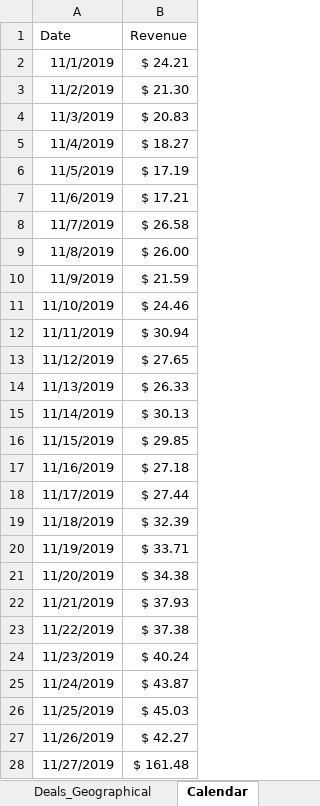
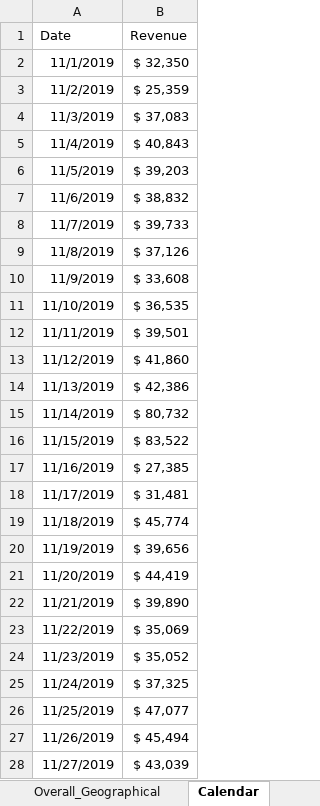
Before and after one commit to utkarsh-nigam/Holiday-Season-Analysis, an Excel workbook: Data Files/tableau_project_data.xlsx, sheet Calendar, drawn as a sheet; only a part is shown; values as stored, in another font and other column widths than the file's, no borders; the diff covers the shown part only; the diff names each change by its address in the sheet, - before the commit and + after, or states it on an @@ line.

```diff
--- a/Data Files/tableau_project_data.xlsx (sheet Calendar)
+++ b/Data Files/tableau_project_data.xlsx (sheet Calendar)
-sheet tab: Deals_Geographical
-B2 (Revenue): $ 24.21
+B2 (Revenue): $ 32,350
-B3 (Revenue): $ 21.30
+B3 (Revenue): $ 25,359
-B4 (Revenue): $ 20.83
+B4 (Revenue): $ 37,083
-B5 (Revenue): $ 18.27
+B5 (Revenue): $ 40,843
-B6 (Revenue): $ 17.19
+B6 (Revenue): $ 39,203
-B7 (Revenue): $ 17.21
+B7 (Revenue): $ 38,832
-B8 (Revenue): $ 26.58
+B8 (Revenue): $ 39,733
-B9 (Revenue): $ 26.00
+B9 (Revenue): $ 37,126
-B10 (Revenue): $ 21.59
+B10 (Revenue): $ 33,608
-B11 (Revenue): $ 24.46
+B11 (Revenue): $ 36,535
-B12 (Revenue): $ 30.94
+B12 (Revenue): $ 39,501
-B13 (Revenue): $ 27.65
+B13 (Revenue): $ 41,860
-B14 (Revenue): $ 26.33
+B14 (Revenue): $ 42,386
-B15 (Revenue): $ 30.13
+B15 (Revenue): $ 80,732
-B16 (Revenue): $ 29.85
+B16 (Revenue): $ 83,522
-B17 (Revenue): $ 27.18
+B17 (Revenue): $ 27,385
-B18 (Revenue): $ 27.44
+B18 (Revenue): $ 31,481
-B19 (Revenue): $ 32.39
+B19 (Revenue): $ 45,774
-B20 (Revenue): $ 33.71
+B20 (Revenue): $ 39,656
-B21 (Revenue): $ 34.38
+B21 (Revenue): $ 44,419
-B22 (Revenue): $ 37.93
+B22 (Revenue): $ 39,890
-B23 (Revenue): $ 37.38
+B23 (Revenue): $ 35,069
-B24 (Revenue): $ 40.24
+B24 (Revenue): $ 35,052
-B25 (Revenue): $ 43.87
+B25 (Revenue): $ 37,325
-B26 (Revenue): $ 45.03
+B26 (Revenue): $ 47,077
-B27 (Revenue): $ 42.27
+B27 (Revenue): $ 45,494
-B28 (Revenue): $ 161.48
+B28 (Revenue): $ 43,039
```
Also changed, not shown: 34 edited cells elsewhere in this sheet, sheet Overall_Geographical, other sheet tabs, 13 other files.
